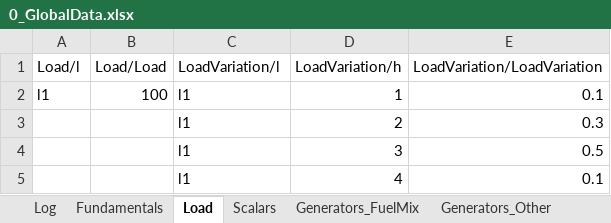
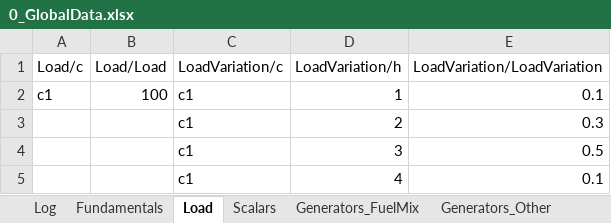
Before and after one commit to ChampionApe/EnergyEconomicsE2022, an Excel workbook: Data/0_GlobalData.xlsx, sheet Load, drawn as a sheet; values as stored, in another font and other column widths than the file's, no borders; the diff names each change by its address in the sheet, - before the commit and + after, or states it on an @@ line.

```diff
--- a/Data/0_GlobalData.xlsx (sheet Load)
+++ b/Data/0_GlobalData.xlsx (sheet Load)
-A1: Load/l
+A1: Load/c
-C1: LoadVariation/l
+C1: LoadVariation/c
-A2 (Load/c): l1
+A2 (Load/c): c1
-C2:C5 (LoadVariation/c): l1
+C2:C5 (LoadVariation/c): c1
```
Also changed, not shown: Data/E1.xlsx, Data/E2.xlsx, 53 other files.
